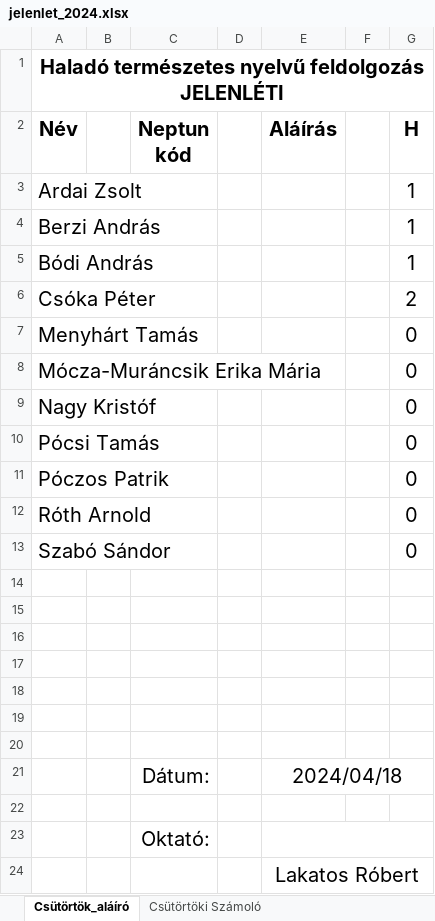
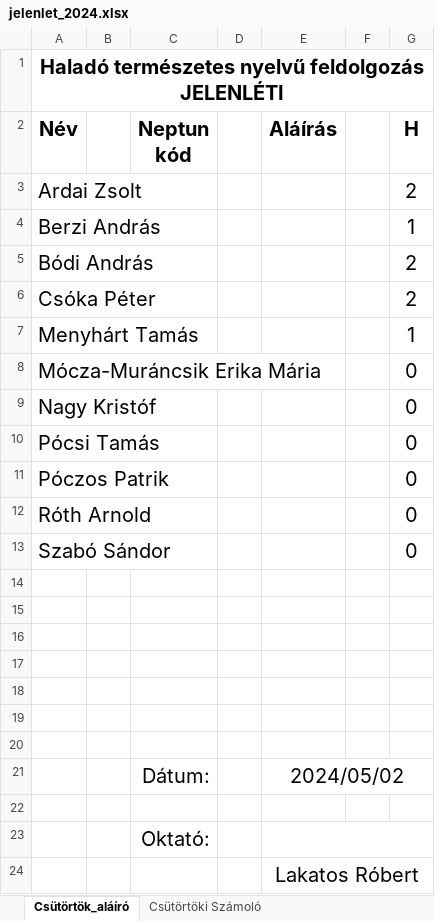
Before and after one commit to robertlakatos/me, an Excel workbook: materials/NLP-A/jelenlet/jelenlet_2024.xlsx, sheet Csütörtök_aláíró, drawn as a sheet; values as stored, in another font and other column widths than the file's, no borders; the diff names each change by its address in the sheet, - before the commit and + after, or states it on an @@ line.

```diff
--- a/materials/NLP-A/jelenlet/jelenlet_2024.xlsx (sheet Csütörtök_aláíró)
+++ b/materials/NLP-A/jelenlet/jelenlet_2024.xlsx (sheet Csütörtök_aláíró)
-G3 (H): 1
+G3 (H): 2
-G5 (H): 1
+G5 (H): 2
-G7 (H): 0
+G7 (H): 1
-E21 (Aláírás): 2024/04/18
+E21 (Aláírás): 2024/05/02
```
Also changed, not shown: sheet Csütörtöki Számoló, materials/AI/jelenlet/jelenlet_2024.xlsx, 1 other file.
